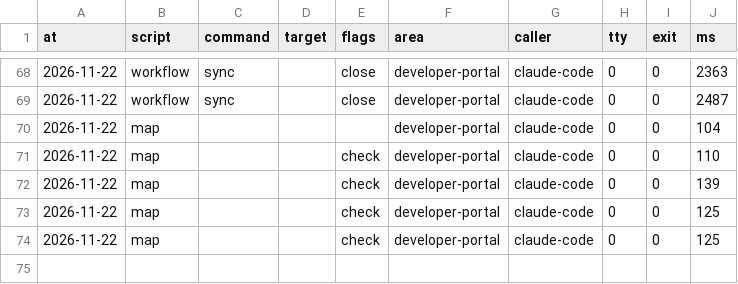
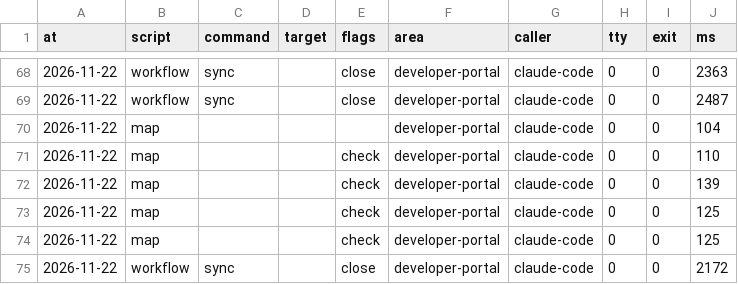
Before and after one commit to xfontr/joinery, a CSV file: data/telemetry/scripts/feature--developer-portal--490-visitor-motion.csv, drawn as a sheet; only a part is shown, gaps mark what is left out.

```diff
--- a/data/telemetry/scripts/feature--developer-portal--490-visitor-motion.csv
+++ b/data/telemetry/scripts/feature--developer-portal--490-visitor-motion.csv
@@ -74 +74,2 @@ at,script,command,target,flags,area,caller,tty,exit,ms
 2026-11-22,map,,,check,developer-portal,claude-code,0,0,125
+2026-11-22,workflow,sync,,close,developer-portal,claude-code,0,0,2172
```
Also changed, not shown: 2 other files.
